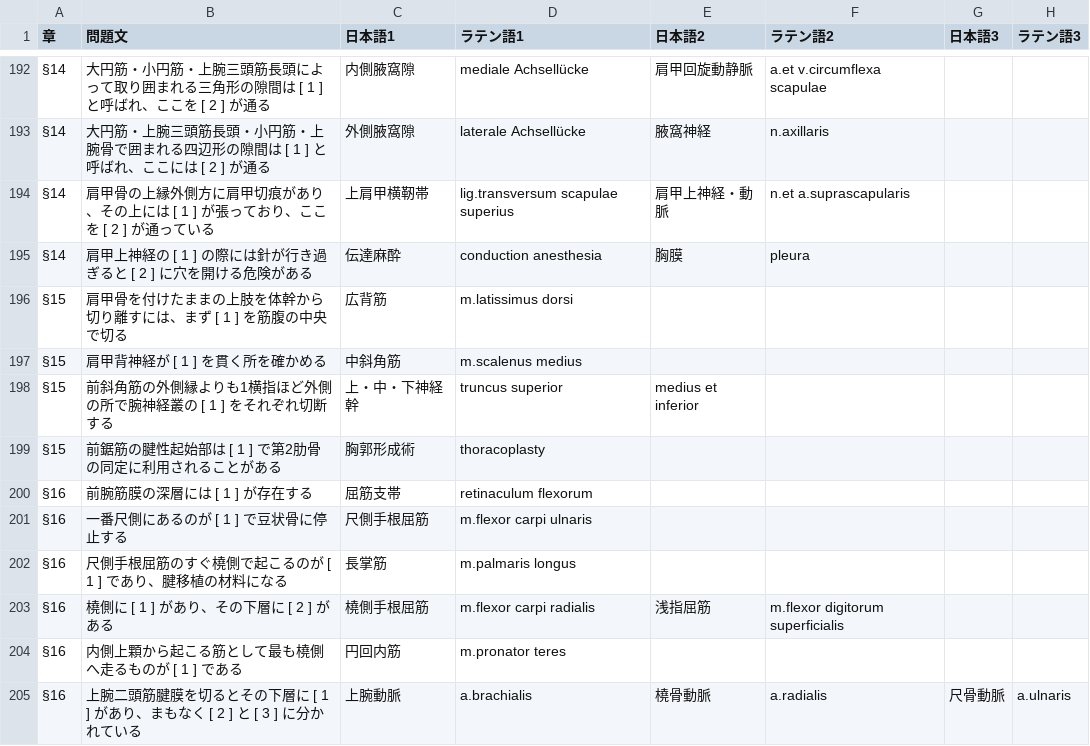
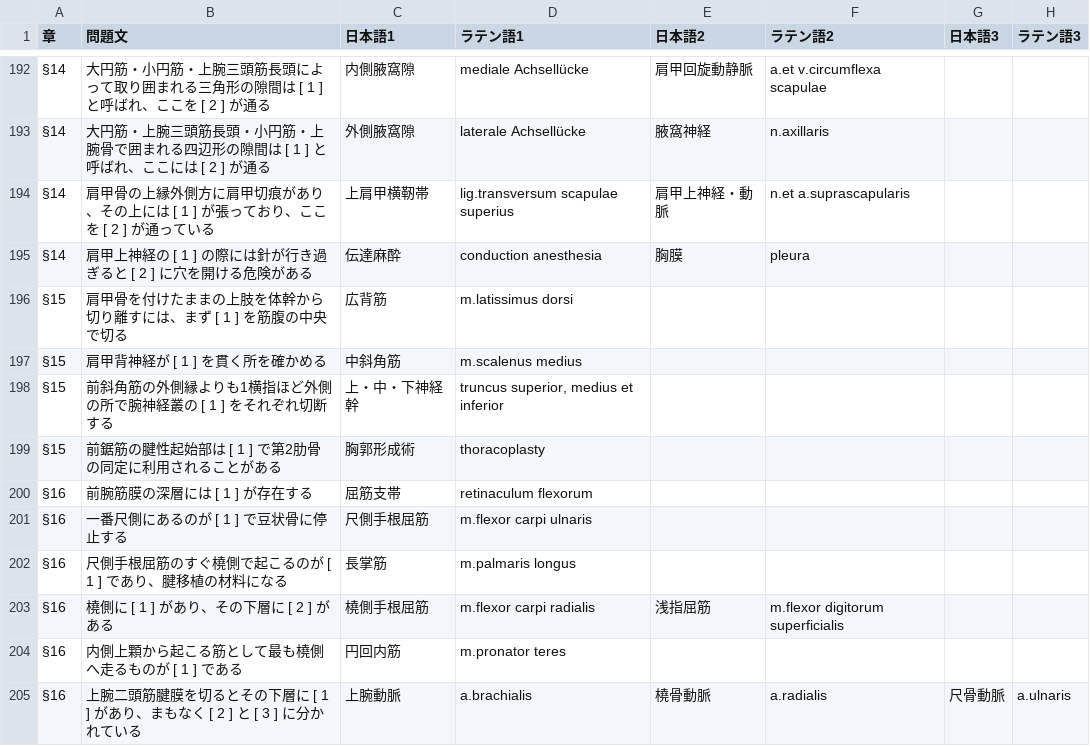
Before and after one commit to Annie-rainbow/anatomy-app, a CSV file: anatomy_data.csv, drawn as a sheet; only a part is shown, gaps mark what is left out.

Commit message:
modify ","

```diff
--- a/anatomy_data.csv
+++ b/anatomy_data.csv
@@ -197,3 +197,3 @@
 §15,"肩甲背神経が [ 1 ] を貫く所を確かめる",中斜角筋,m.scalenus medius,,,,
-§15,"前斜角筋の外側縁よりも1横指ほど外側の所で腕神経叢の [ 1 ] をそれぞれ切断する",上・中・下神経幹,truncus superior, medius et inferior,,,,
+§15,"前斜角筋の外側縁よりも1横指ほど外側の所で腕神経叢の [ 1 ] をそれぞれ切断する",上・中・下神経幹,"truncus superior, medius et inferior",,,,
 §15,"前鋸筋の腱性起始部は [ 1 ] で第2肋骨の同定に利用されることがある",胸郭形成術,thoracoplasty,,,,
```
